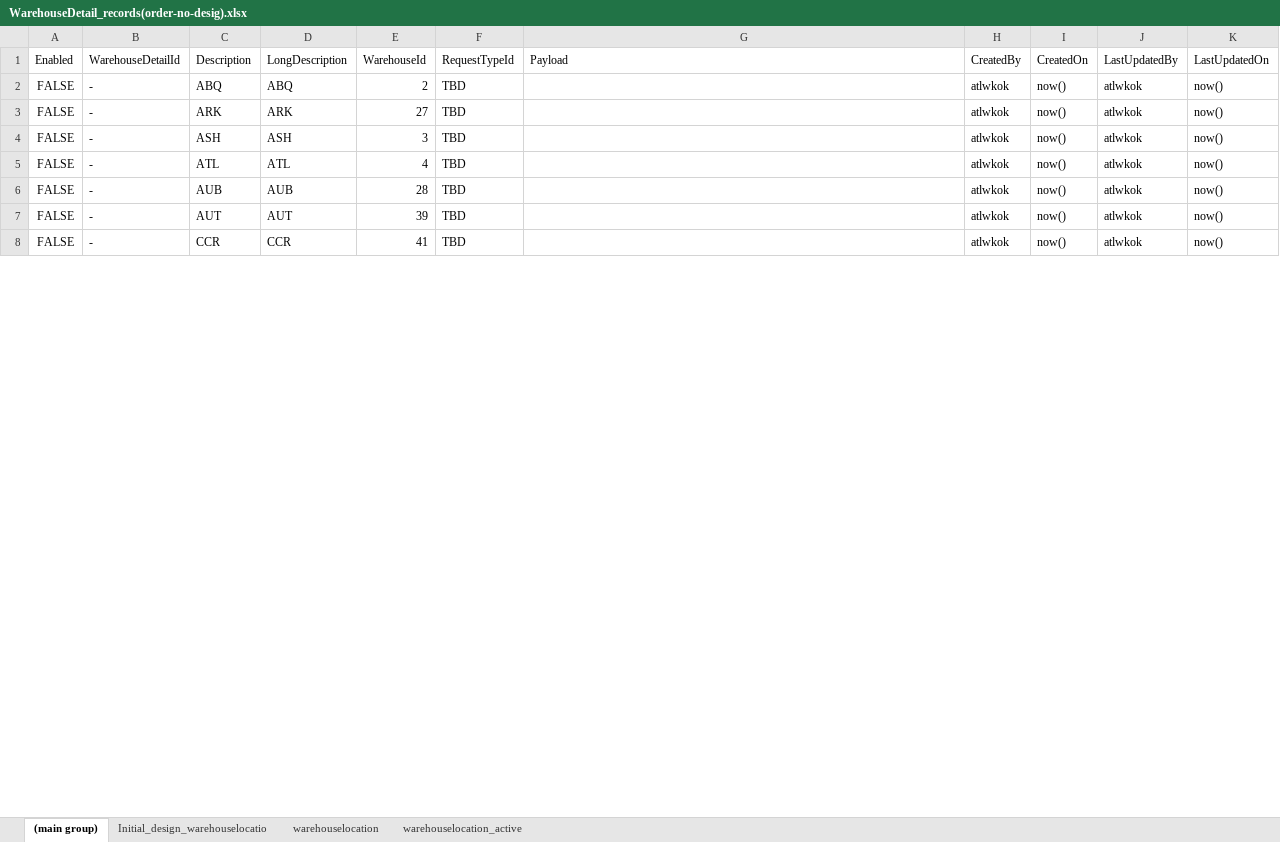
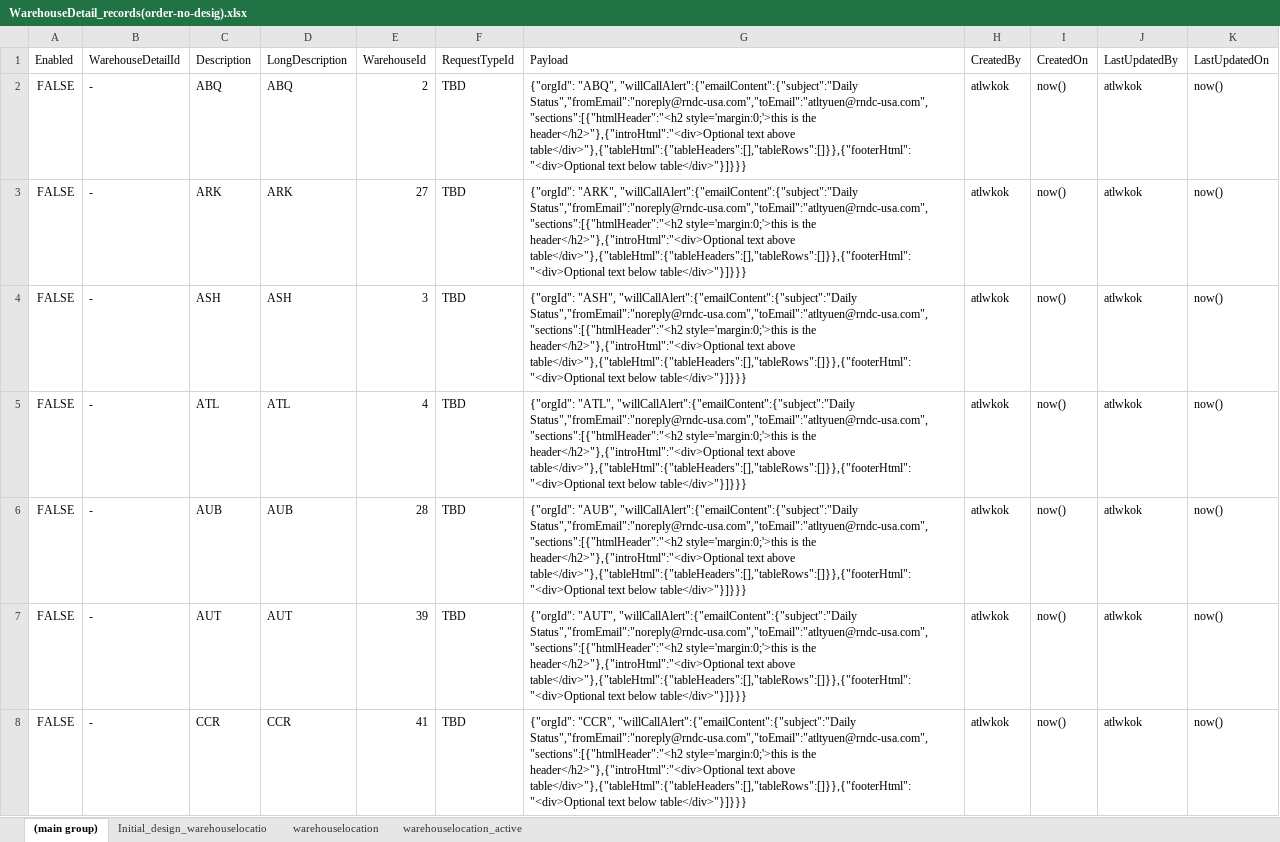
Before and after one commit to atlwkok/work-documents, an Excel workbook: order-no-desig/WarehouseDetail_records(order-no-desig).xlsx, sheet (main group), drawn as a sheet; only a part is shown; values as stored, in another font and other column widths than the file's, no borders; the diff covers the shown part only; the diff names each change by its address in the sheet, - before the commit and + after, or states it on an @@ line.

Commit message:
order-no-desig: complete

```diff
--- a/order-no-desig/WarehouseDetail_records(order-no-desig).xlsx (sheet (main group))
+++ b/order-no-desig/WarehouseDetail_records(order-no-desig).xlsx (sheet (main group))
-G2 (Payload): (empty)
+G2 (Payload): {"orgId": "ABQ", "willCallAlert":{"emailContent":{"subject":"Daily Status","fromEmail":"noreply@rndc-usa.com","toEmail":"atltyuen@rndc-usa.com","sections":[{"htmlHeader":"<h2 style='margin:0;'>this is the header</h2>"},{"introHtml":"<div>Optional text above table</div>"},{"tableHtml":{"tableHeaders":[],"tableRows":[]}},{"footerHtml":"<div>Optional text below table</div>"}]}}}
-G3 (Payload): (empty)
+G3 (Payload): {"orgId": "ARK", "willCallAlert":{"emailContent":{"subject":"Daily Status","fromEmail":"noreply@rndc-usa.com","toEmail":"atltyuen@rndc-usa.com","sections":[{"htmlHeader":"<h2 style='margin:0;'>this is the header</h2>"},{"introHtml":"<div>Optional text above table</div>"},{"tableHtml":{"tableHeaders":[],"tableRows":[]}},{"footerHtml":"<div>Optional text below table</div>"}]}}}
-G4 (Payload): (empty)
+G4 (Payload): {"orgId": "ASH", "willCallAlert":{"emailContent":{"subject":"Daily Status","fromEmail":"noreply@rndc-usa.com","toEmail":"atltyuen@rndc-usa.com","sections":[{"htmlHeader":"<h2 style='margin:0;'>this is the header</h2>"},{"introHtml":"<div>Optional text above table</div>"},{"tableHtml":{"tableHeaders":[],"tableRows":[]}},{"footerHtml":"<div>Optional text below table</div>"}]}}}
-G5 (Payload): (empty)
+G5 (Payload): {"orgId": "ATL", "willCallAlert":{"emailContent":{"subject":"Daily Status","fromEmail":"noreply@rndc-usa.com","toEmail":"atltyuen@rndc-usa.com","sections":[{"htmlHeader":"<h2 style='margin:0;'>this is the header</h2>"},{"introHtml":"<div>Optional text above table</div>"},{"tableHtml":{"tableHeaders":[],"tableRows":[]}},{"footerHtml":"<div>Optional text below table</div>"}]}}}
-G6 (Payload): (empty)
+G6 (Payload): {"orgId": "AUB", "willCallAlert":{"emailContent":{"subject":"Daily Status","fromEmail":"noreply@rndc-usa.com","toEmail":"atltyuen@rndc-usa.com","sections":[{"htmlHeader":"<h2 style='margin:0;'>this is the header</h2>"},{"introHtml":"<div>Optional text above table</div>"},{"tableHtml":{"tableHeaders":[],"tableRows":[]}},{"footerHtml":"<div>Optional text below table</div>"}]}}}
-G7 (Payload): (empty)
+G7 (Payload): {"orgId": "AUT", "willCallAlert":{"emailContent":{"subject":"Daily Status","fromEmail":"noreply@rndc-usa.com","toEmail":"atltyuen@rndc-usa.com","sections":[{"htmlHeader":"<h2 style='margin:0;'>this is the header</h2>"},{"introHtml":"<div>Optional text above table</div>"},{"tableHtml":{"tableHeaders":[],"tableRows":[]}},{"footerHtml":"<div>Optional text below table</div>"}]}}}
-G8 (Payload): (empty)
+G8 (Payload): {"orgId": "CCR", "willCallAlert":{"emailContent":{"subject":"Daily Status","fromEmail":"noreply@rndc-usa.com","toEmail":"atltyuen@rndc-usa.com","sections":[{"htmlHeader":"<h2 style='margin:0;'>this is the header</h2>"},{"introHtml":"<div>Optional text above table</div>"},{"tableHtml":{"tableHeaders":[],"tableRows":[]}},{"footerHtml":"<div>Optional text below table</div>"}]}}}
```
Also changed, not shown: 36 edited cells elsewhere in this sheet, 10 other files.
